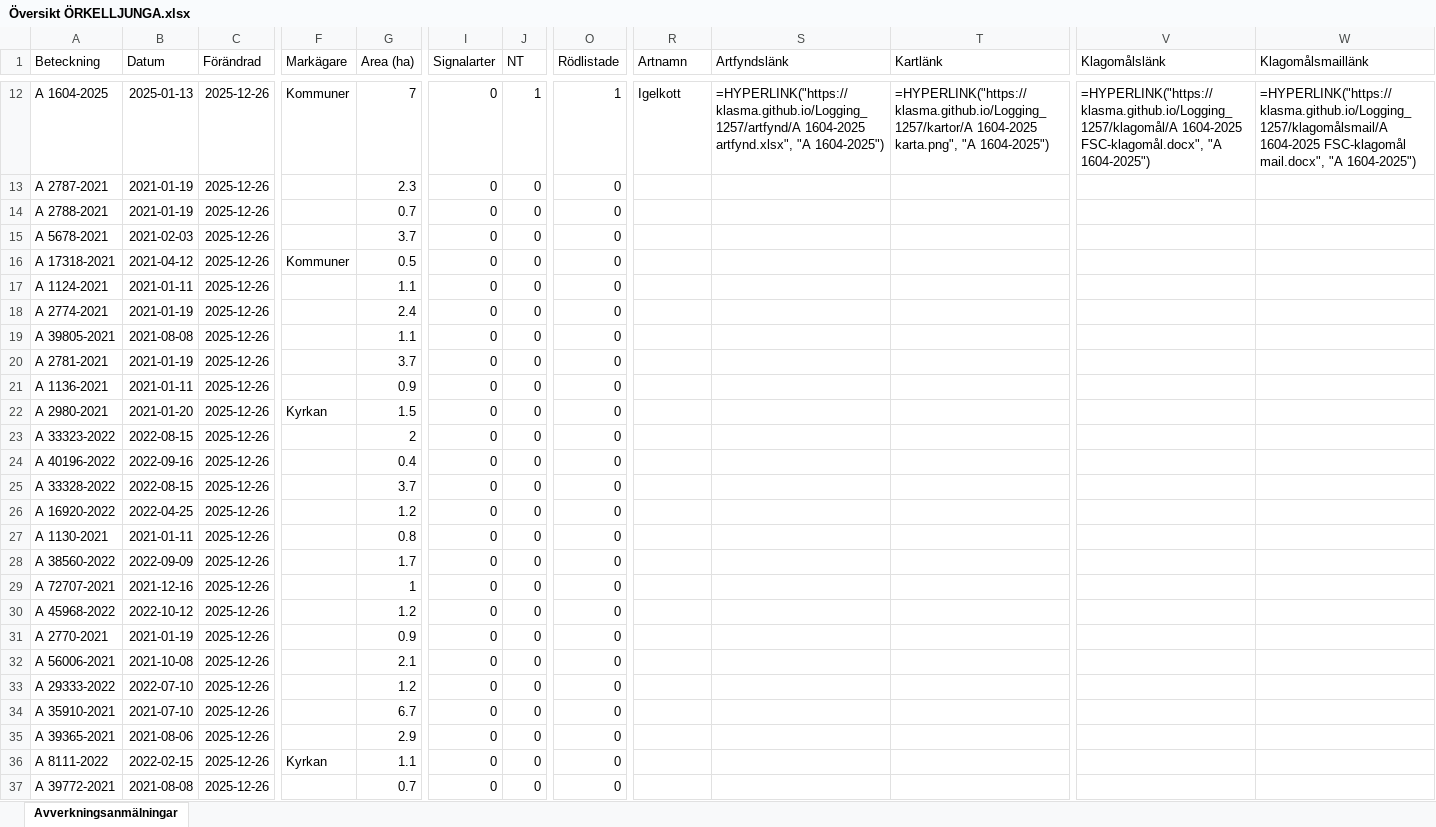
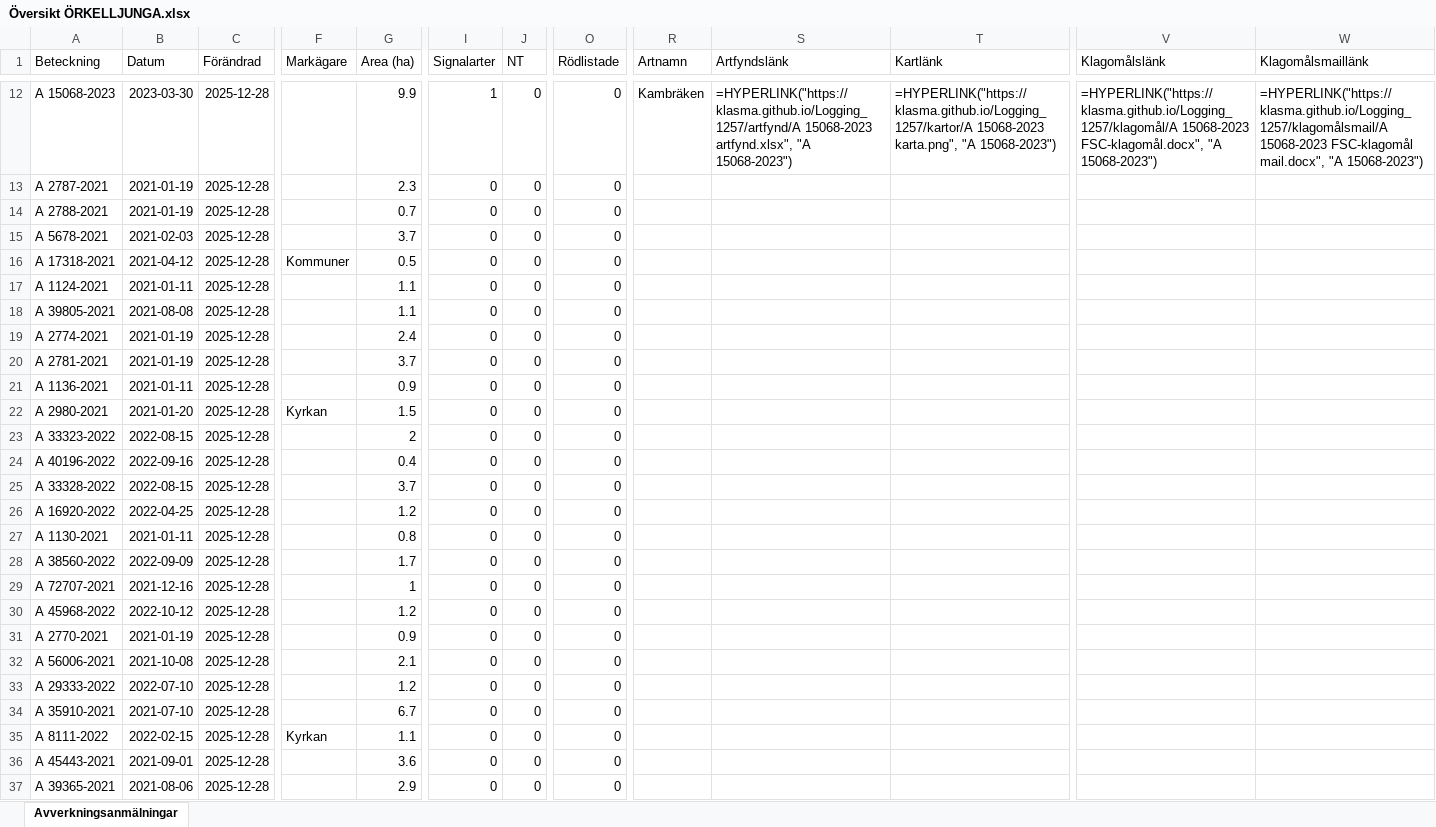
Before and after one commit to klasma/Logging_1257, an Excel workbook: Översikt ÖRKELLJUNGA.xlsx, sheet Avverkningsanmälningar, drawn as a sheet; only a part is shown, gaps mark what is left out; values as stored, in another font and other column widths than the file's, no borders; formulas without a stored value are shown as written; the diff covers the shown part only; the diff names each change by its address in the sheet, - before the commit and + after, or states it on an @@ line.

```diff
--- a/Översikt ÖRKELLJUNGA.xlsx (sheet Avverkningsanmälningar)
+++ b/Översikt ÖRKELLJUNGA.xlsx (sheet Avverkningsanmälningar)
-A12 (Beteckning): A 1604-2025
+A12 (Beteckning): A 15068-2023
-B12 (Datum): 2025-01-13
+B12 (Datum): 2023-03-30
-C12:C37 (Förändrad): 2025-12-26
+C12:C37 (Förändrad): 2025-12-28
-F12 (Markägare): Kommuner
+F12 (Markägare): (empty)
-G12 (Area (ha)): 7
+G12 (Area (ha)): 9.9
-I12 (Signalarter): 0
+I12 (Signalarter): 1
-J12 (NT): 1
+J12 (NT): 0
-O12 (Rödlistade): 1
+O12 (Rödlistade): 0
-R12 (Artnamn): Igelkott
+R12 (Artnamn): Kambräken
-S12 (Artfyndslänk): =HYPERLINK("https://klasma.github.io/Logging_1257/artfynd/A 1604-2025 artfynd.xlsx", "A 1604-2025")
+S12 (Artfyndslänk): =HYPERLINK("https://klasma.github.io/Logging_1257/artfynd/A 15068-2023 artfynd.xlsx", "A 15068-2023")
-T12 (Kartlänk): =HYPERLINK("https://klasma.github.io/Logging_1257/kartor/A 1604-2025 karta.png", "A 1604-2025")
+T12 (Kartlänk): =HYPERLINK("https://klasma.github.io/Logging_1257/kartor/A 15068-2023 karta.png", "A 15068-2023")
-V12 (Klagomålslänk): =HYPERLINK("https://klasma.github.io/Logging_1257/klagomål/A 1604-2025 FSC-klagomål.docx", "A 1604-2025")
+V12 (Klagomålslänk): =HYPERLINK("https://klasma.github.io/Logging_1257/klagomål/A 15068-2023 FSC-klagomål.docx", "A 15068-2023")
-W12 (Klagomålsmaillänk): =HYPERLINK("https://klasma.github.io/Logging_1257/klagomålsmail/A 1604-2025 FSC-klagomål mail.docx", "A 1604-2025")
+W12 (Klagomålsmaillänk): =HYPERLINK("https://klasma.github.io/Logging_1257/klagomålsmail/A 15068-2023 FSC-klagomål mail.docx", "A 15068-2023")
-A18 (Beteckning): A 2774-2021
+A18 (Beteckning): A 39805-2021
-B18 (Datum): 2021-01-19
+B18 (Datum): 2021-08-08
-G18 (Area (ha)): 2.4
+G18 (Area (ha)): 1.1
-A19 (Beteckning): A 39805-2021
+A19 (Beteckning): A 2774-2021
-B19 (Datum): 2021-08-08
+B19 (Datum): 2021-01-19
-G19 (Area (ha)): 1.1
+G19 (Area (ha)): 2.4
-A35 (Beteckning): A 39365-2021
+A35 (Beteckning): A 8111-2022
-B35 (Datum): 2021-08-06
+B35 (Datum): 2022-02-15
-F35 (Markägare): (empty)
+F35 (Markägare): Kyrkan
-G35 (Area (ha)): 2.9
+G35 (Area (ha)): 1.1
-A36 (Beteckning): A 8111-2022
+A36 (Beteckning): A 45443-2021
-B36 (Datum): 2022-02-15
+B36 (Datum): 2021-09-01
-F36 (Markägare): Kyrkan
+F36 (Markägare): (empty)
-G36 (Area (ha)): 1.1
+G36 (Area (ha)): 3.6
-A37 (Beteckning): A 39772-2021
+A37 (Beteckning): A 39365-2021
-B37 (Datum): 2021-08-08
+B37 (Datum): 2021-08-06
-G37 (Area (ha)): 0.7
+G37 (Area (ha)): 2.9
```
Also changed, not shown: 1130 edited cells elsewhere in this sheet, artfynd/A 15068-2023 artfynd.xlsx, artfynd/A 1604-2025 artfynd.xlsx, 57 other files.
